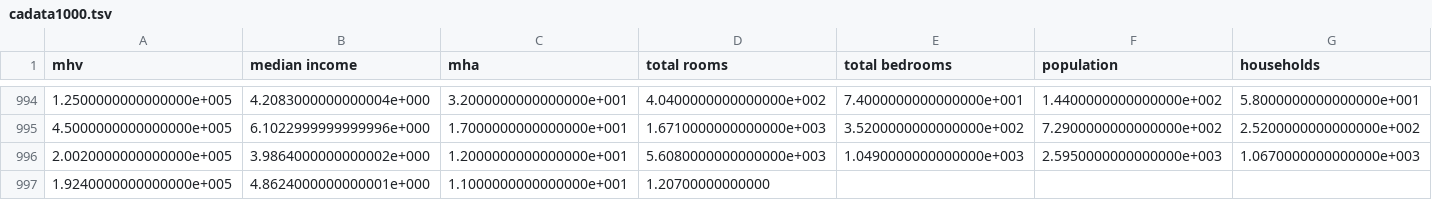
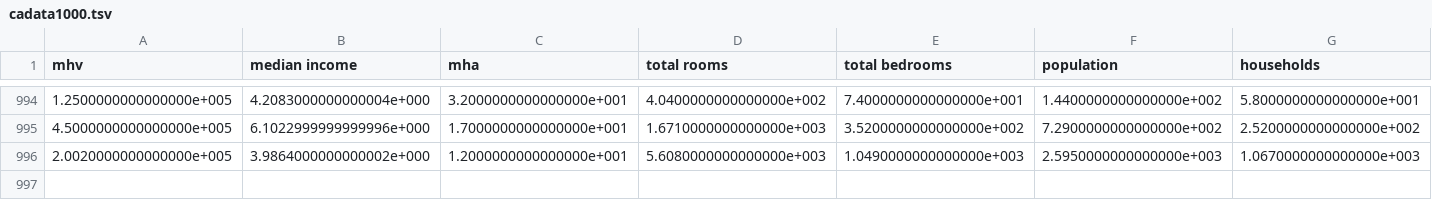
Before and after one commit to daniel0128/d3_assign, a TSV file: cadata1000.tsv, drawn as a sheet; only a part is shown, gaps mark what is left out; rows hold the shown columns only; the diff names each change by its address in the sheet, - before the commit and + after, or states it on an @@ line.

```diff
--- a/cadata1000.tsv
+++ b/cadata1000.tsv
-row 997: 1.9240000000000000e+005 | 4.8624000000000001e+000 | 1.1000000000000000e+001 | 1.20700000000000
```
Also changed, not shown: 2 other files.
